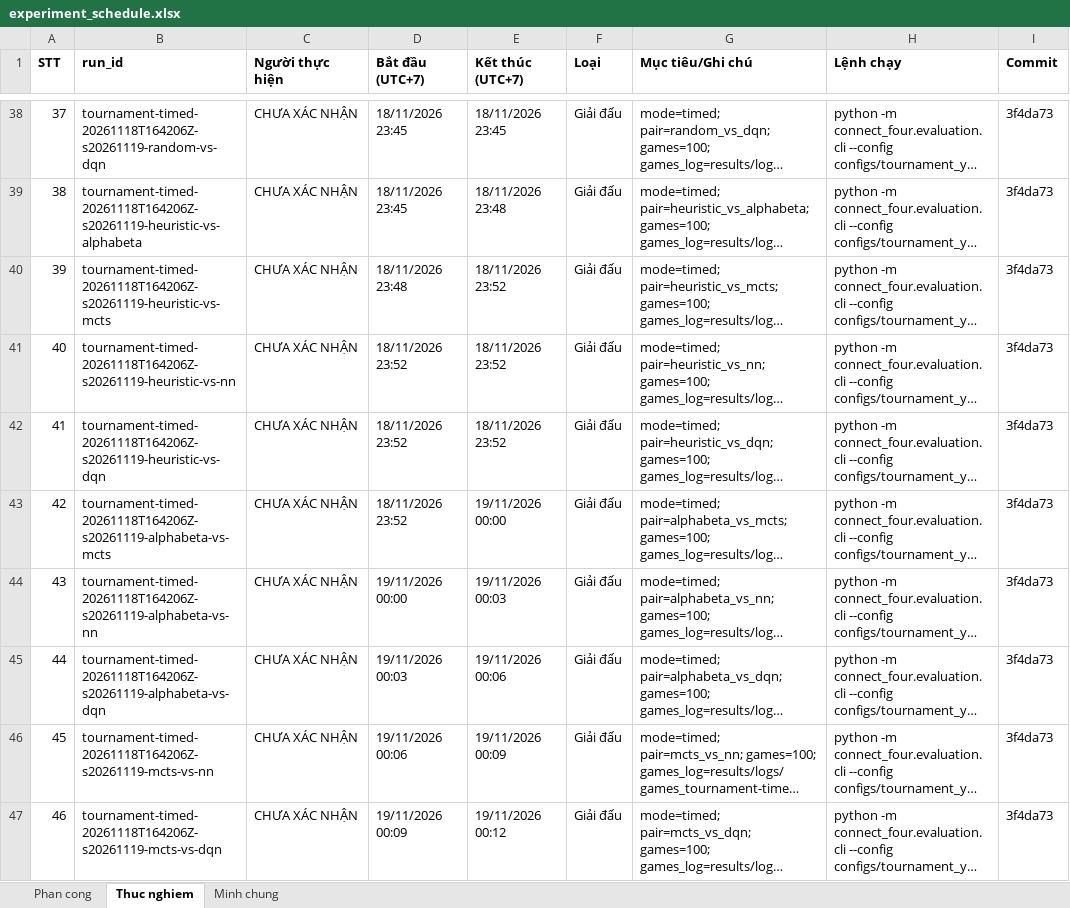
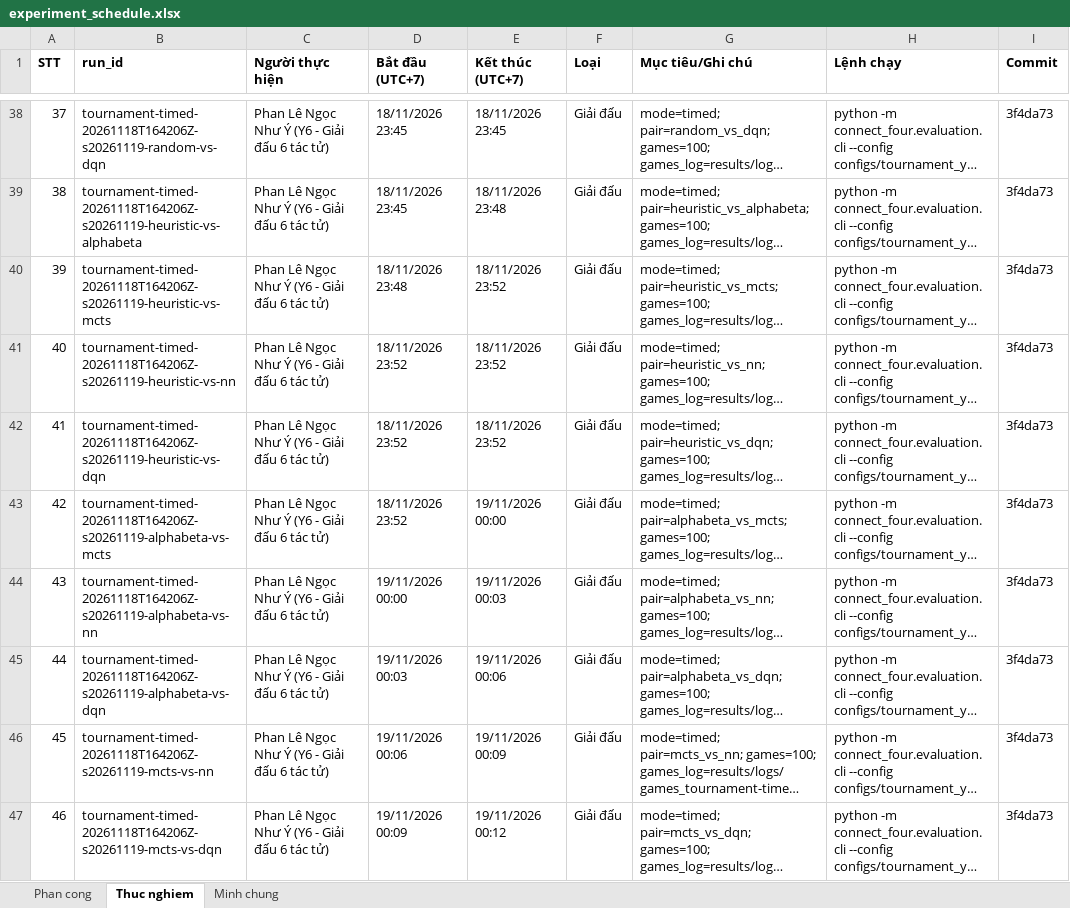
Before and after one commit to dKhangg-kk/Advanced_Artifical_Intelligence, an Excel workbook: Connect_Four/results/experiment_schedule.xlsx, sheet Thuc nghiem, drawn as a sheet; only a part is shown, gaps mark what is left out; long unchanged cells end in …; values as stored, in another font and other column widths than the file's, no borders; the diff covers the shown part only; the diff names each change by its address in the sheet, - before the commit and + after, or states it on an @@ line.

```diff
--- a/Connect_Four/results/experiment_schedule.xlsx (sheet Thuc nghiem)
+++ b/Connect_Four/results/experiment_schedule.xlsx (sheet Thuc nghiem)
-C38:C47 (Người thực hiện): CHƯA XÁC NHẬN
+C38:C47 (Người thực hiện): Phan Lê Ngọc Như Ý (Y6 - Giải đấu 6 tác tử)
```
Also changed, not shown: 1 added row and 33 edited cells elsewhere in this sheet, sheet Minh chung, sheet Phan cong, 6 other files.
